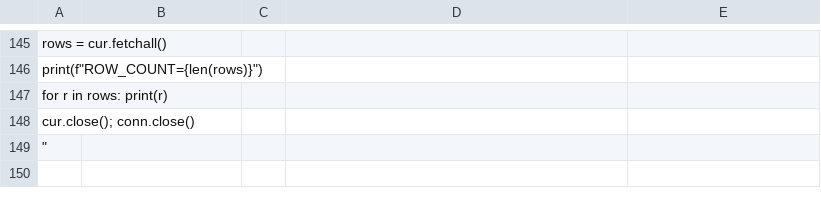
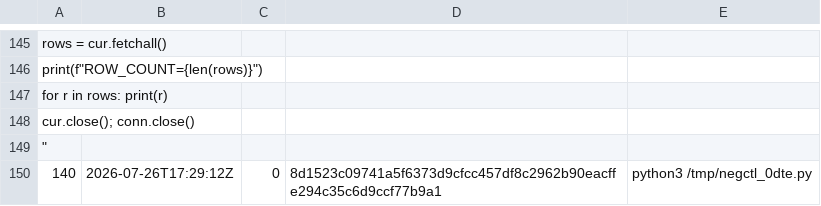
Before and after one commit to jdcarlo1/aiem-monorepo, a TSV file: artifacts/stock-scanner-api/tools/logs/verified_run_index.tsv, drawn as a sheet; only a part is shown, gaps mark what is left out.

```diff
--- a/artifacts/stock-scanner-api/tools/logs/verified_run_index.tsv
+++ b/artifacts/stock-scanner-api/tools/logs/verified_run_index.tsv
@@ -149 +149,2 @@ cur.close(); conn.close()
 "
+140	2026-07-26T17:29:12Z	0	8d1523c09741a5f6373d9cfcc457df8c2962b90eacffe294c35c6d9ccf77b9a1	python3 /tmp/negctl_0dte.py
```
Also changed, not shown: 5 other files.
